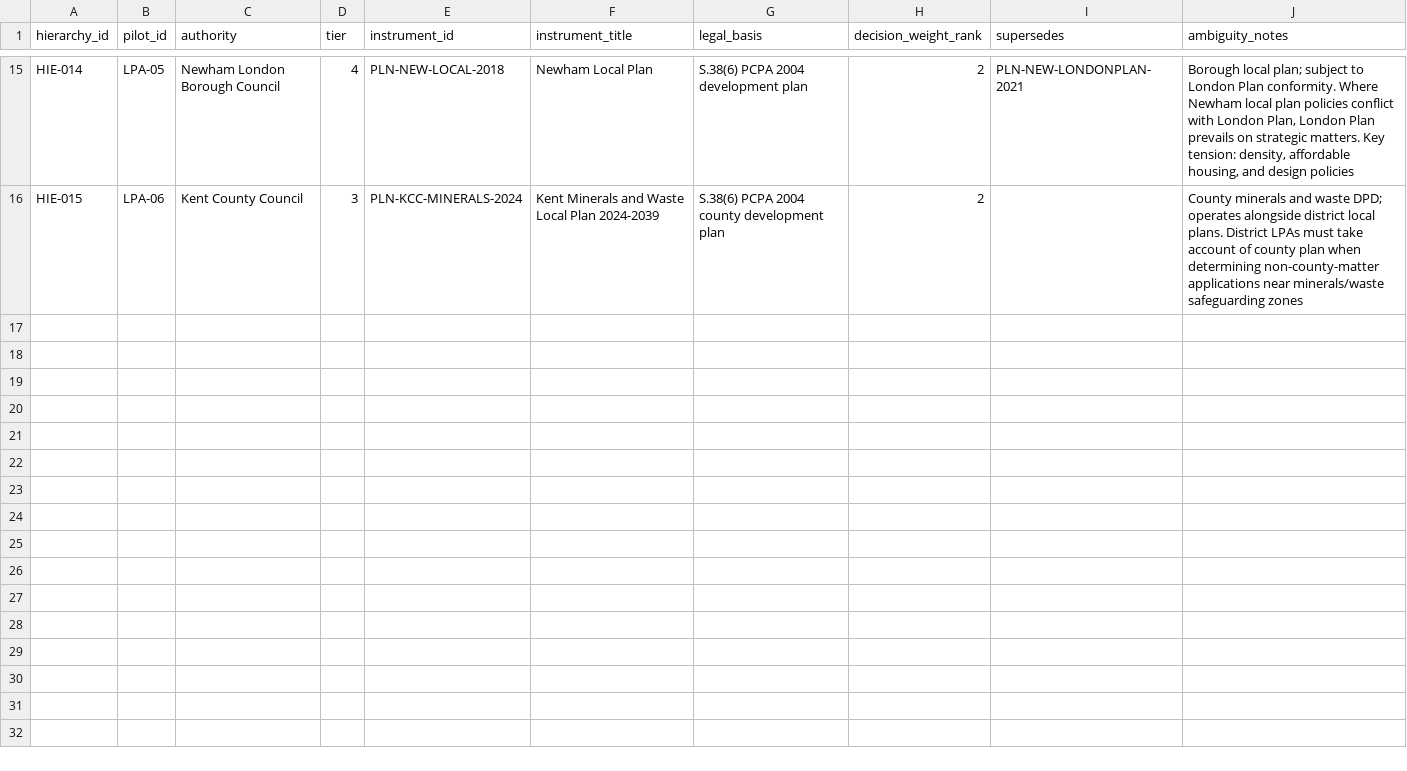
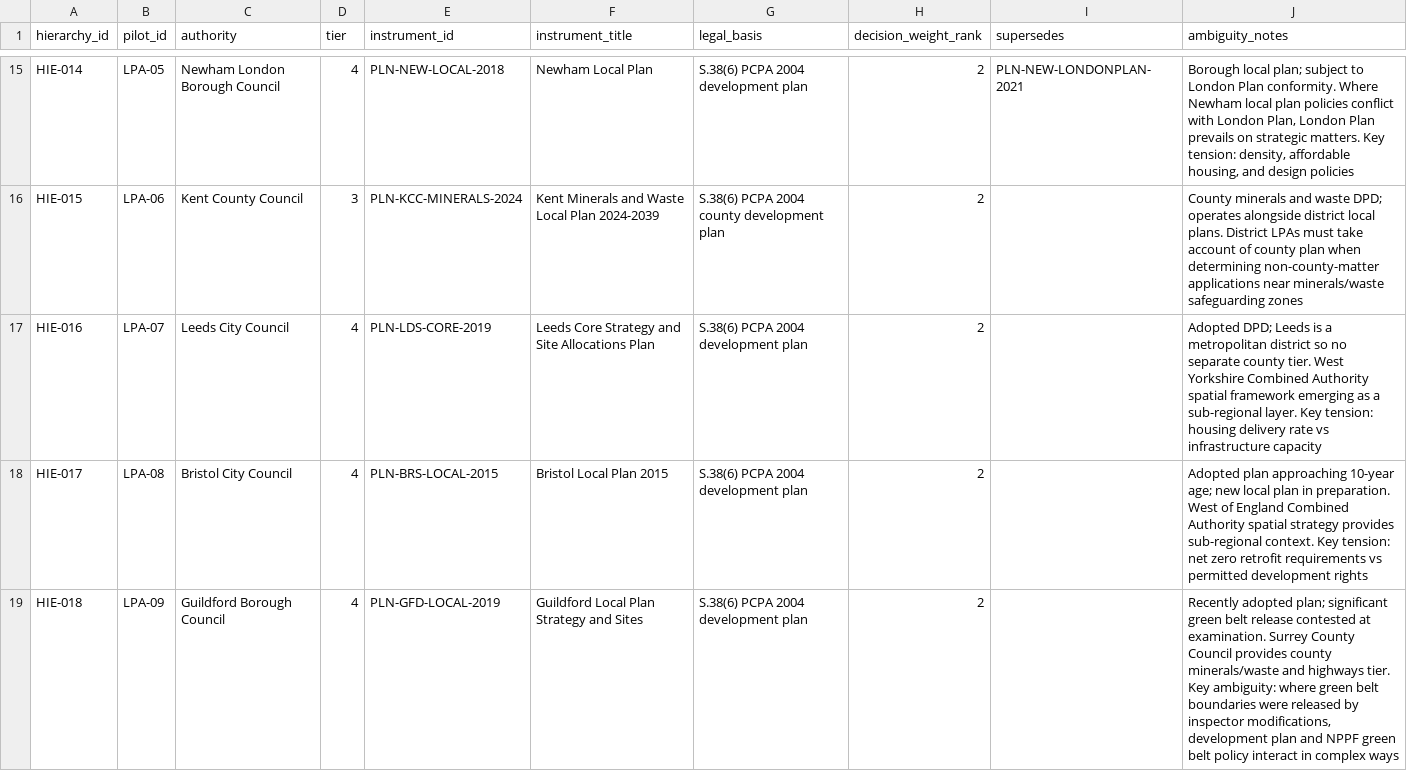
Before and after one commit to benbutler55/uk-planning, a CSV file: data/plans/policy-hierarchy.csv, drawn as a sheet; only a part is shown, gaps mark what is left out; the diff covers the shown part only.

```diff
--- a/data/plans/policy-hierarchy.csv
+++ b/data/plans/policy-hierarchy.csv
@@ -16 +16,4 @@ HIE-014,LPA-05,Newham London Borough Council,4,PLN-NEW-LOCAL-2018,Newham Local P
 HIE-015,LPA-06,Kent County Council,3,PLN-KCC-MINERALS-2024,Kent Minerals and Waste Local Plan 2024-2039,S.38(6) PCPA 2004 county development plan,2,,"County minerals and waste DPD; operates alongside district local plans. District LPAs must take account of county plan when determining non-county-matter applications near minerals/waste safeguarding zones"
+HIE-016,LPA-07,Leeds City Council,4,PLN-LDS-CORE-2019,Leeds Core Strategy and Site Allocations Plan,S.38(6) PCPA 2004 development plan,2,,"Adopted DPD; Leeds is a metropolitan district so no separate county tier. West Yorkshire Combined Authority spatial framework emerging as a sub-regional layer. Key tension: housing delivery rate vs infrastructure capacity"
+HIE-017,LPA-08,Bristol City Council,4,PLN-BRS-LOCAL-2015,Bristol Local Plan 2015,S.38(6) PCPA 2004 development plan,2,,"Adopted plan approaching 10-year age; new local plan in preparation. West of England Combined Authority spatial strategy provides sub-regional context. Key tension: net zero retrofit requirements vs permitted development rights"
+HIE-018,LPA-09,Guildford Borough Council,4,PLN-GFD-LOCAL-2019,Guildford Local Plan Strategy and Sites,S.38(6) PCPA 2004 development plan,2,,"Recently adopted plan; significant green belt release contested at examination. Surrey County Council provides county minerals/waste and highways tier. Key ambiguity: where green belt boundaries were released by inspector modifications, development plan and NPPF green belt policy interact in complex ways"
```
Also changed, not shown: 7 added rows elsewhere in this file, data/evidence/official_baseline_metrics.csv, data/plans/pilot-lpas.csv, 50 other files.
